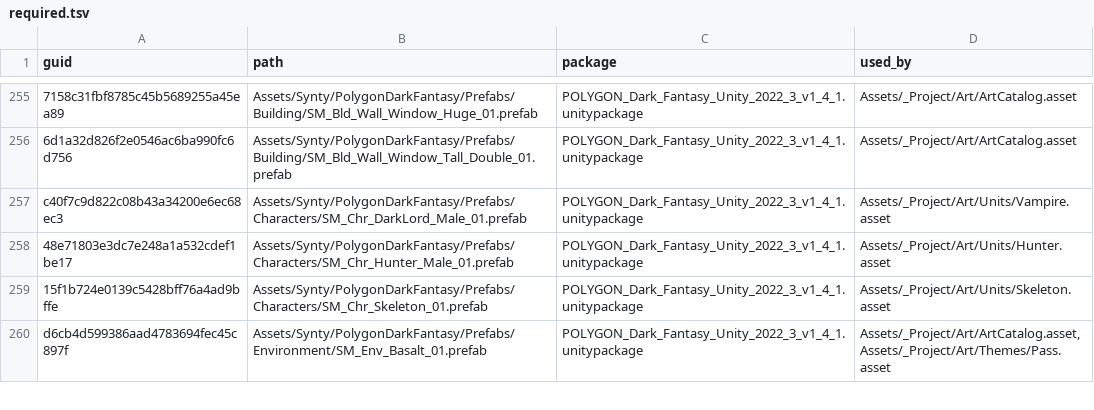
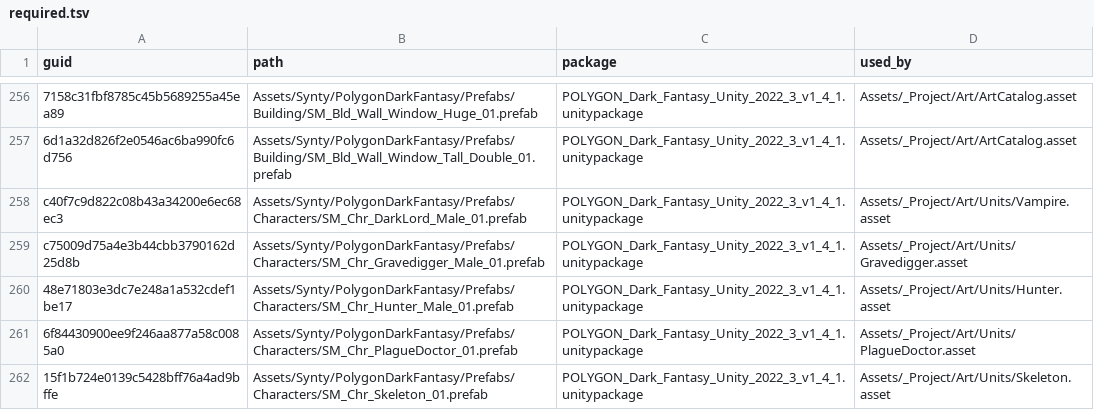
Before and after one commit to OruteZ/Project-Vampire-Turn-Strategy, a TSV file: tools/assets/required.tsv, drawn as a sheet; only a part is shown, gaps mark what is left out; the shorter side is filled out with more unchanged rows; the diff covers the shown part only; the diff names each change by its address in the sheet, - before the commit and + after, or states it on an @@ line.

```diff
--- a/tools/assets/required.tsv
+++ b/tools/assets/required.tsv
+row 259: c75009d75a4e3b44cbb3790162d25d8b | Assets/Synty/PolygonDarkFantasy/Prefabs/Characters/SM_Chr_Gravedigger_Male_01.prefab | POLYGON_Dark_Fantasy_Unity_2022_3_v1_4_1.unitypackage | Assets/_Project/Art/Units/Gravedigger.asset
+row 261: 6f84430900ee9f246aa877a58c0085a0 | Assets/Synty/PolygonDarkFantasy/Prefabs/Characters/SM_Chr_PlagueDoctor_01.prefab | POLYGON_Dark_Fantasy_Unity_2022_3_v1_4_1.unitypackage | Assets/_Project/Art/Units/PlagueDoctor.asset
```
Also changed, not shown: 6 added rows and 2 edited cells elsewhere in this file, tools/assets/packages.tsv.
